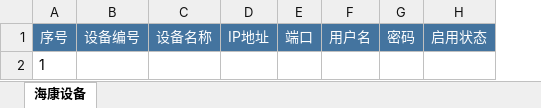
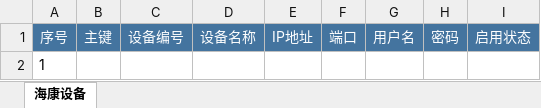
Before and after one commit to ty-wssf/fliad-viid, an Excel workbook: fliad-plugin/plugin-dahua/src/main/resources/_vfs/nop/excel/imp/dahua.template.xlsx, sheet 海康设备, drawn as a sheet; values as stored, in another font and other column widths than the file's, no borders; the diff names each change by its address in the sheet, - before the commit and + after, or states it on an @@ line.

```diff
--- a/fliad-plugin/plugin-dahua/src/main/resources/_vfs/nop/excel/imp/dahua.template.xlsx (sheet 海康设备)
+++ b/fliad-plugin/plugin-dahua/src/main/resources/_vfs/nop/excel/imp/dahua.template.xlsx (sheet 海康设备)
+column B, row 1: 主键
```
Also changed, not shown: fliad-plugin/plugin-dahua/model/dahua.orm.xlsx, 23 other files.
